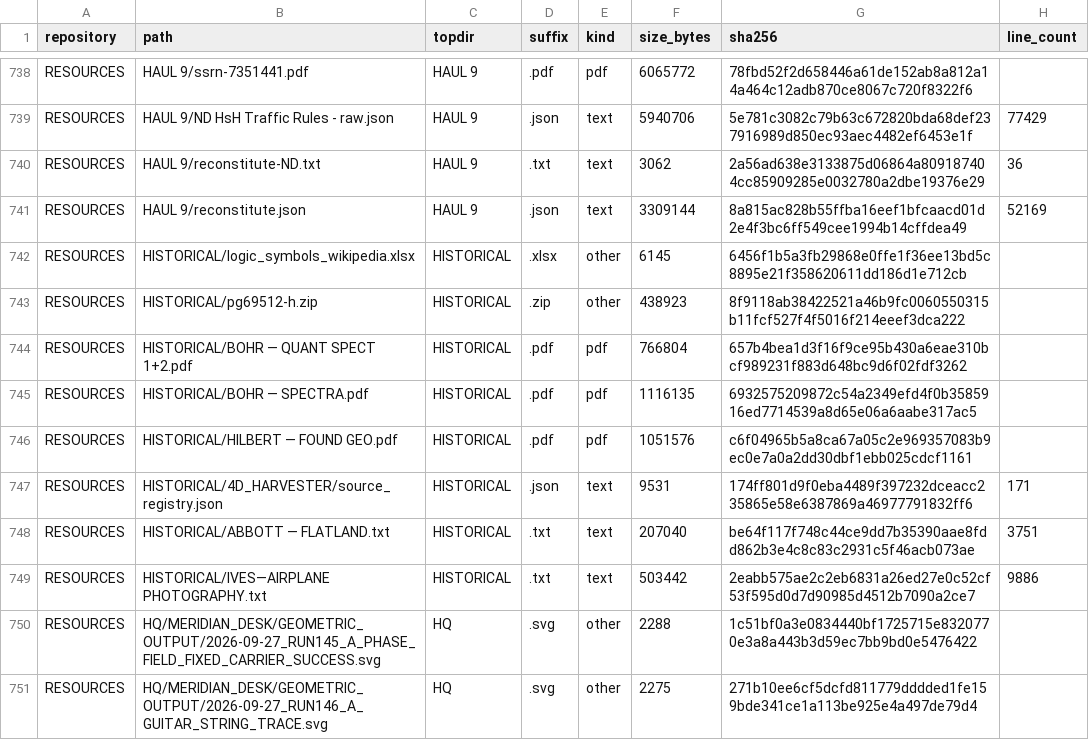
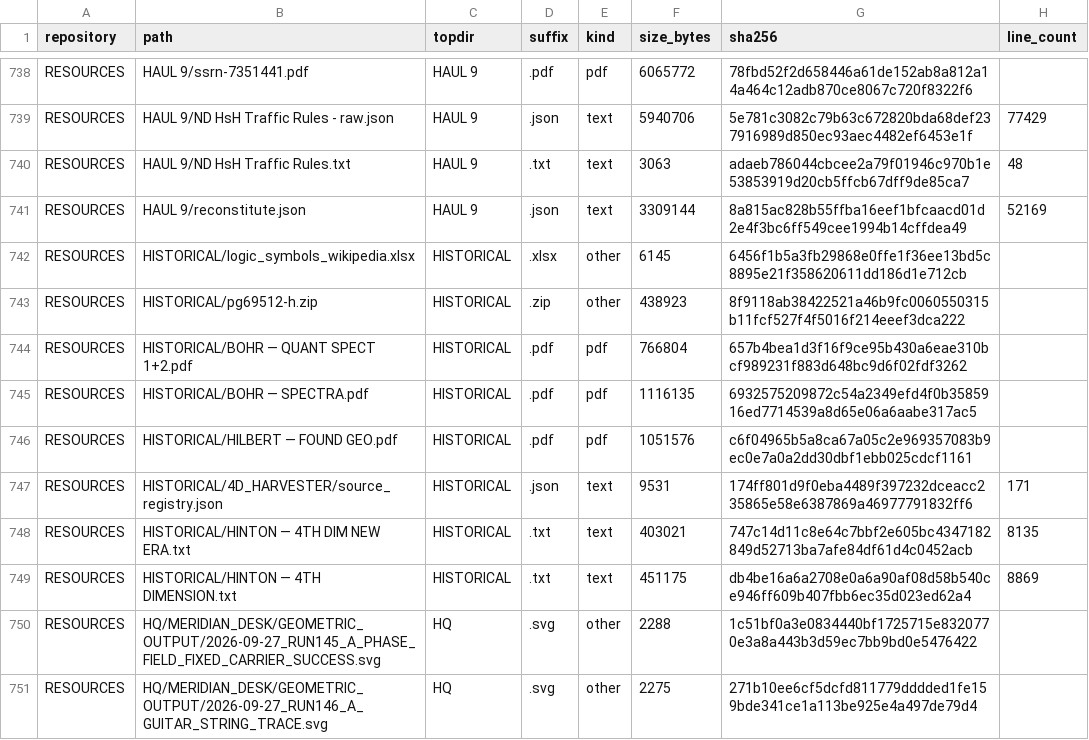
Before and after one commit to Satobloc/HSH_RESOURCES, a CSV file: SOURCE_INVENTORY/SABLE/source_inventory_run/sample.csv, drawn as a sheet; only a part is shown, gaps mark what is left out.

```diff
--- a/SOURCE_INVENTORY/SABLE/source_inventory_run/sample.csv
+++ b/SOURCE_INVENTORY/SABLE/source_inventory_run/sample.csv
@@ -739,3 +739,3 @@ RESOURCES,HAUL 9/ssrn-7351441.pdf,HAUL 9,.pdf,pdf,6065772,78fbd52f2d658446a61de1
 RESOURCES,HAUL 9/ND HsH Traffic Rules - raw.json,HAUL 9,.json,text,5940706,5e781c3082c79b63c672820bda68def237916989d850ec93aec4482ef6453e1f,77429
-RESOURCES,HAUL 9/reconstitute-ND.txt,HAUL 9,.txt,text,3062,2a56ad638e3133875d06864a809187404cc85909285e0032780a2dbe19376e29,36
+RESOURCES,HAUL 9/ND HsH Traffic Rules.txt,HAUL 9,.txt,text,3063,adaeb786044cbcee2a79f01946c970b1e53853919d20cb5ffcb67dff9de85ca7,48
 RESOURCES,HAUL 9/reconstitute.json,HAUL 9,.json,text,3309144,8a815ac828b55ffba16eef1bfcaacd01d2e4f3bc6ff549cee1994b14cffdea49,52169
@@ -747,4 +747,4 @@ RESOURCES,HISTORICAL/HILBERT — FOUND GEO.pdf,HISTORICAL,.pdf,pdf,1051576,c6f04
 RESOURCES,HISTORICAL/4D_HARVESTER/source_registry.json,HISTORICAL,.json,text,9531,174ff801d9f0eba4489f397232dceacc235865e58e6387869a46977791832ff6,171
-RESOURCES,HISTORICAL/ABBOTT — FLATLAND.txt,HISTORICAL,.txt,text,207040,be64f117f748c44ce9dd7b35390aae8fdd862b3e4c8c83c2931c5f46acb073ae,3751
-RESOURCES,HISTORICAL/IVES—AIRPLANE PHOTOGRAPHY.txt,HISTORICAL,.txt,text,503442,2eabb575ae2c2eb6831a26ed27e0c52cf53f595d0d7d90985d4512b7090a2ce7,9886
+RESOURCES,HISTORICAL/HINTON — 4TH DIM NEW ERA.txt,HISTORICAL,.txt,text,403021,747c14d11c8e64c7bbf2e605bc4347182849d52713ba7afe84df61d4c0452acb,8135
+RESOURCES,HISTORICAL/HINTON — 4TH DIMENSION.txt,HISTORICAL,.txt,text,451175,db4be16a6a2708e0a6a90af08d58b540ce946ff609b407fbb6ec35d023ed62a4,8869
 RESOURCES,HQ/MERIDIAN_DESK/GEOMETRIC_OUTPUT/2026-09-27_RUN145_A_PHASE_FIELD_FIXED_CARRIER_SUCCESS.svg,HQ,.svg,other,2288,1c51bf0a3e0834440bf1725715e8320770e3a8a443b3d59ec7bb9bd0e5476422,
```
Also changed, not shown: 3 other files.
